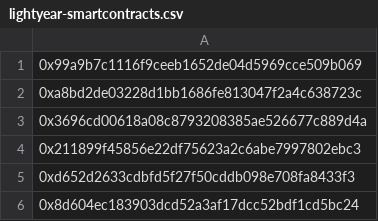
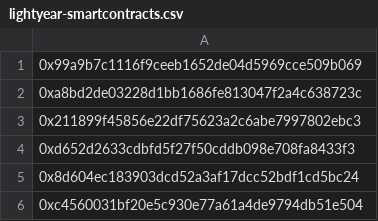
Before and after one commit to blueprint-infrastructure/reservoir-indexer, a CSV file: packages/indexer/lightyear-smartcontracts.csv, drawn as a sheet; only a part is shown; the shorter side is filled out with more unchanged rows; the diff names each change by its address in the sheet, - before the commit and + after, or states it on an @@ line.

Commit message:
fix: remove duplicated address from csv

```diff
--- a/packages/indexer/lightyear-smartcontracts.csv
+++ b/packages/indexer/lightyear-smartcontracts.csv
-row 3: 0x3696cd00618a08c8793208385ae526677c889d4a
```
